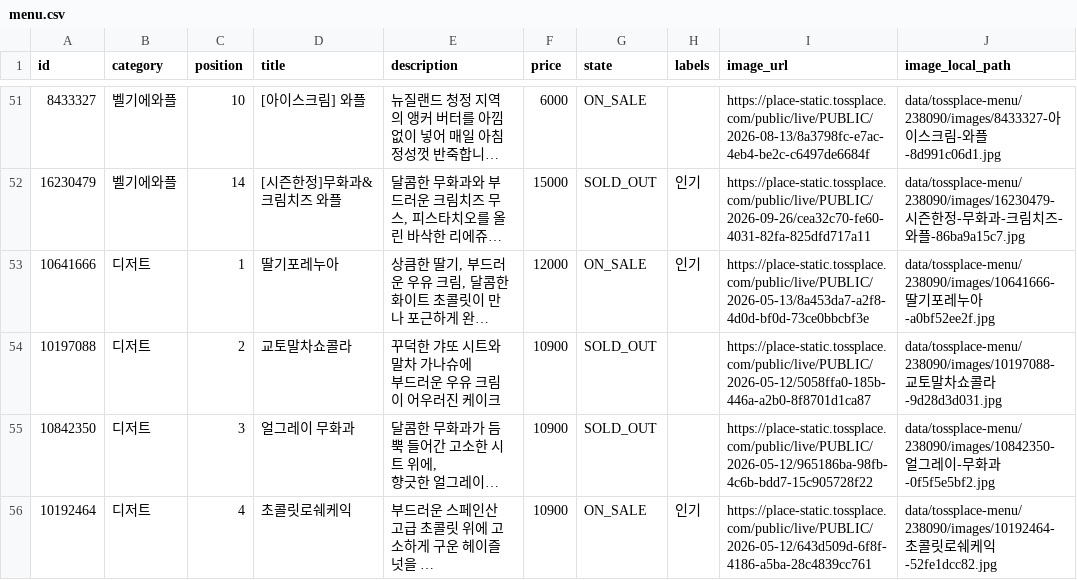
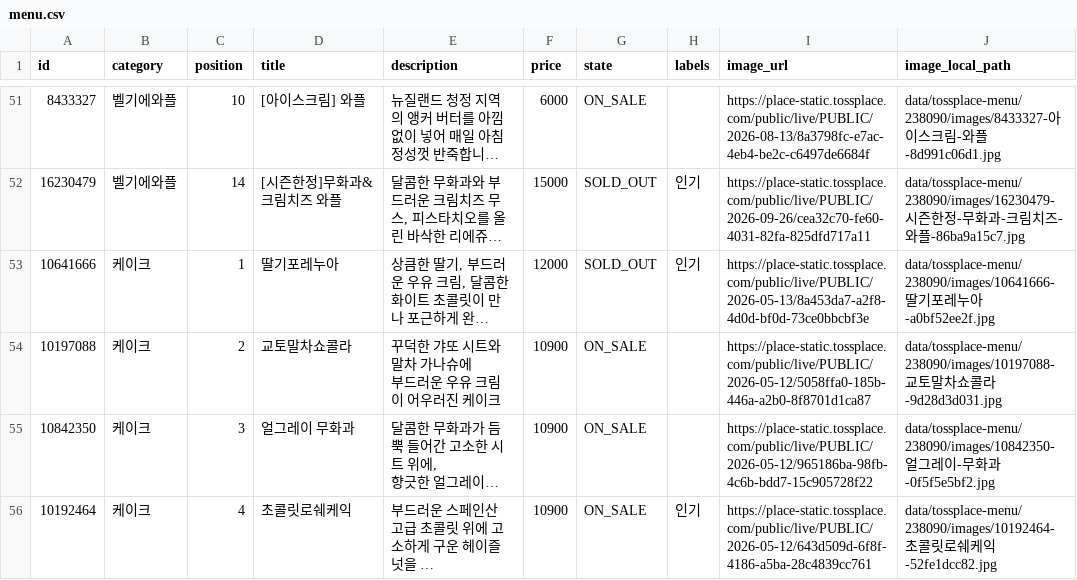
Before and after one commit to kimcanal/clumiuniverse, a CSV file: data/tossplace-menu/238090/menu.csv, drawn as a sheet; only a part is shown, gaps mark what is left out; long unchanged cells end in …; the diff covers the shown part only; the diff names each change by its address in the sheet, - before the commit and + after, or states it on an @@ line.

```diff
--- a/data/tossplace-menu/238090/menu.csv
+++ b/data/tossplace-menu/238090/menu.csv
-B53:B56 (category): 디저트
+B53:B56 (category): 케이크
-G53 (state): ON_SALE
+G53 (state): SOLD_OUT
-G54:G55 (state): SOLD_OUT
+G54:G55 (state): ON_SALE
```
Also changed, not shown: 2 added rows and 3 edited cells elsewhere in this file, 8 other files.
